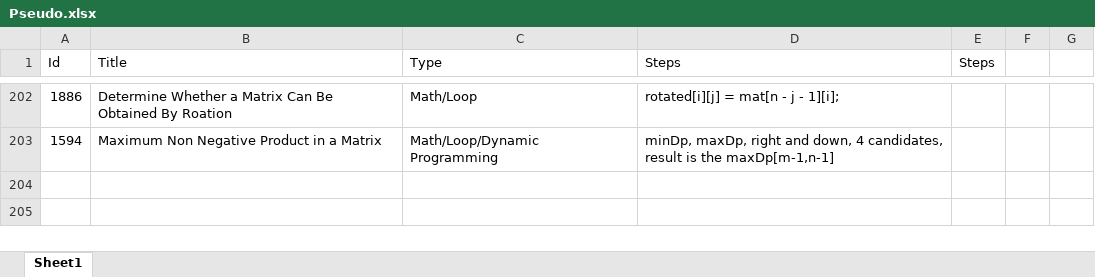
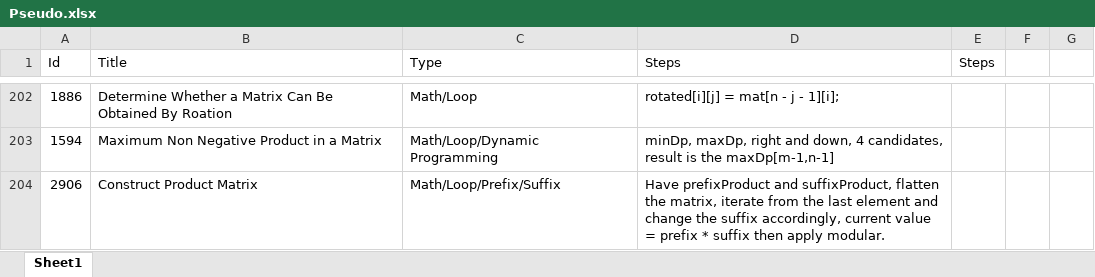
Before and after one commit to Mvrs10/LC_Solutions, an Excel workbook: Pseudo.xlsx, sheet Sheet1, drawn as a sheet; only a part is shown, gaps mark what is left out; values as stored, in another font and other column widths than the file's, no borders; the diff names each change by its address in the sheet, - before the commit and + after, or states it on an @@ line.

Commit message:
Construct Product Matrix.

```diff
--- a/Pseudo.xlsx (sheet Sheet1)
+++ b/Pseudo.xlsx (sheet Sheet1)
+row 204: 2906 | Construct Product Matrix | Math/Loop/Prefix/Suffix | Have prefixProduct and suffixProduct, flatten the matrix, iterate from the last element and change the suffix accordingly, current value = prefix * suffix then apply modular.
```
Also changed, not shown: 3 other files.
